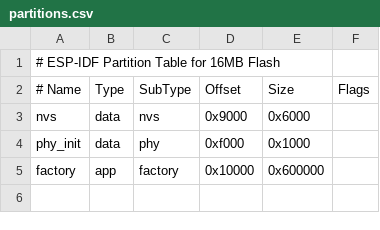
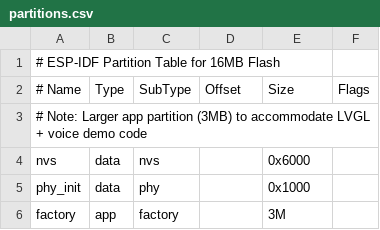
Before and after one commit to PlaiPin/xai, a CSV file: examples/voice_demo_simple/partitions.csv, drawn as a sheet; addresses are those after the commit; the diff names each change by its address in the sheet, - before the commit and + after, or states it on an @@ line.

Commit message:
feat: add UI to voice demo

```diff
--- a/examples/voice_demo_simple/partitions.csv
+++ b/examples/voice_demo_simple/partitions.csv
+row 3: # Note: Larger app partition (3MB) to accommodate LVGL + voice demo code
-D4: 0x9000
+D4: (empty)
-D5: 0xf000
+D5: (empty)
-D6: 0x10000
+D6: (empty)
-E6: 0x600000
+E6: 3M
```
Also changed, not shown: 26 other files.
